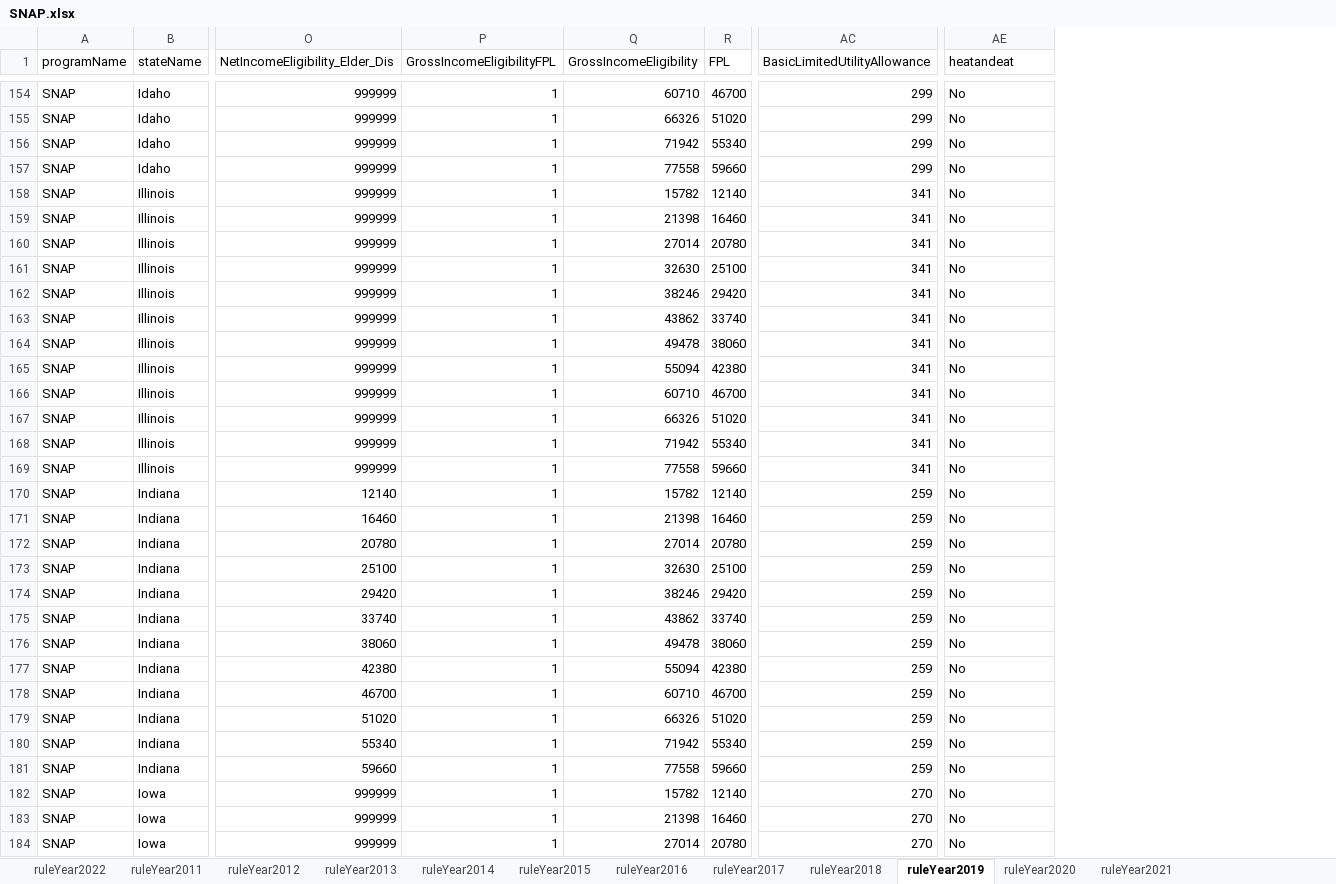
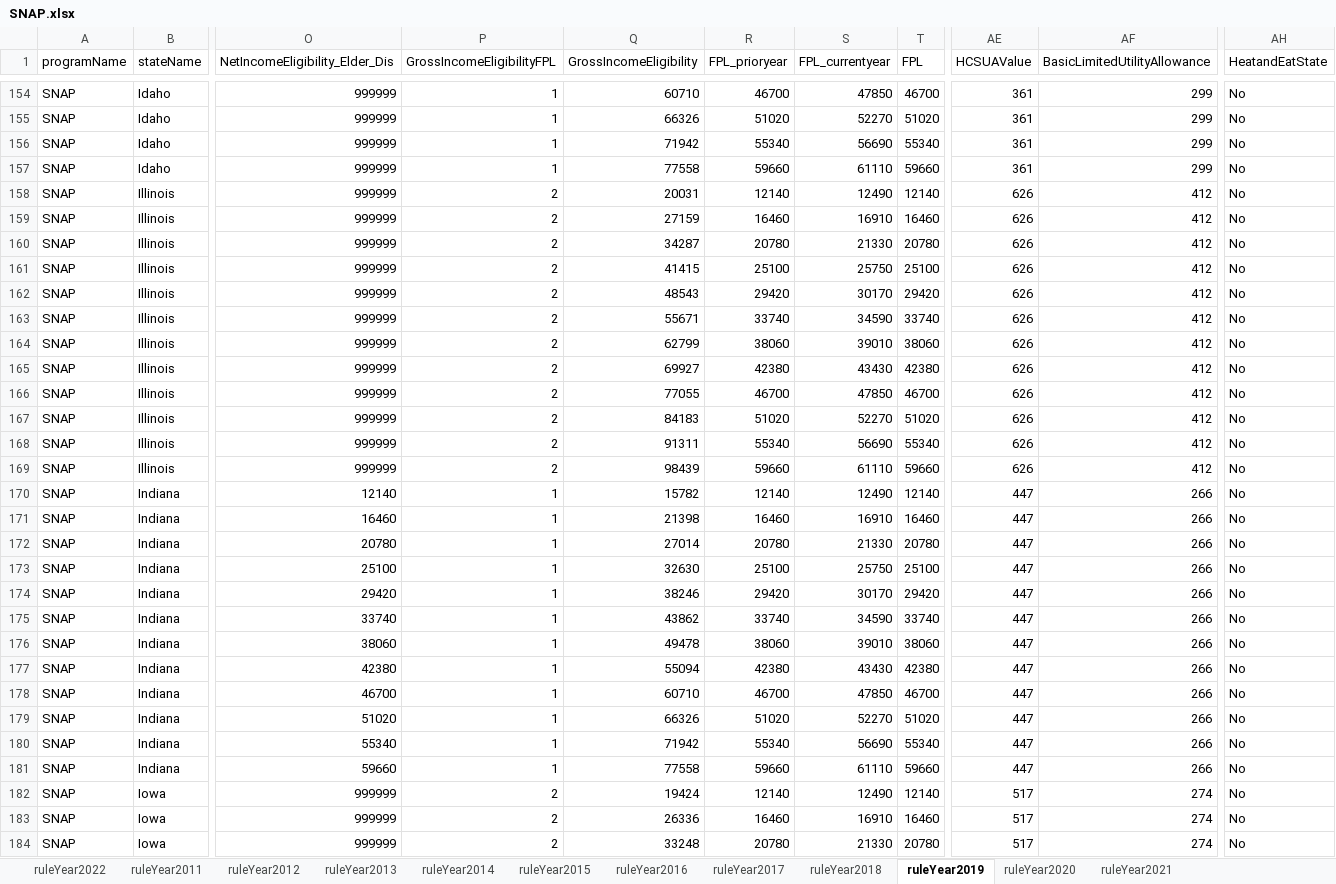
Before and after one commit to Research-Division/policy-rules-database, an Excel workbook: prd_parameters_excel/SNAP.xlsx, sheet ruleYear2019, drawn as a sheet; only a part is shown, gaps mark what is left out; values as stored, in another font and other column widths than the file's, no borders; addresses are those after the commit; the diff covers the shown part only; the diff names each change by its address in the sheet, - before the commit and + after, or states it on an @@ line.

```diff
--- a/prd_parameters_excel/SNAP.xlsx (sheet ruleYear2019)
+++ b/prd_parameters_excel/SNAP.xlsx (sheet ruleYear2019)
+column R (FPL_prioryear), rows 154-184: 46700 | 51020 | 55340 | 59660 | 12140 | 16460 | 20780 | 25100 | 29420 | 33740 | 38060 | 42380 | 46700 | 51020 | 55340 | 59660 | 12140 | 16460 | 20780 | 25100 | 29420 | 33740 | 38060 | 42380 | 46700 | 51020 | 55340 | 59660 | 12140 | 16460 | 20780
+column S (FPL_currentyear), rows 154-184: 47850 | 52270 | 56690 | 61110 | 12490 | 16910 | 21330 | 25750 | 30170 | 34590 | 39010 | 43430 | 47850 | 52270 | 56690 | 61110 | 12490 | 16910 | 21330 | 25750 | 30170 | 34590 | 39010 | 43430 | 47850 | 52270 | 56690 | 61110 | 12490 | 16910 | 21330
+column AE (HCSUAValue), rows 154-184: 361 | 361 | 361 | 361 | 626 | 626 | 626 | 626 | 626 | 626 | 626 | 626 | 626 | 626 | 626 | 626 | 447 | 447 | 447 | 447 | 447 | 447 | 447 | 447 | 447 | 447 | 447 | 447 | 517 | 517 | 517
-AH1: heatandeat
+AH1: HeatandEatState
-P158:P169 (GrossIncomeEligibilityFPL): 1
+P158:P169 (GrossIncomeEligibilityFPL): 2
-Q158 (GrossIncomeEligibility): 15782
+Q158 (GrossIncomeEligibility): 20031
-AF158:AF169 (BasicLimitedUtilityAllowance): 341
+AF158:AF169 (BasicLimitedUtilityAllowance): 412
-Q159 (GrossIncomeEligibility): 21398
+Q159 (GrossIncomeEligibility): 27159
-Q160 (GrossIncomeEligibility): 27014
+Q160 (GrossIncomeEligibility): 34287
-Q161 (GrossIncomeEligibility): 32630
+Q161 (GrossIncomeEligibility): 41415
-Q162 (GrossIncomeEligibility): 38246
+Q162 (GrossIncomeEligibility): 48543
-Q163 (GrossIncomeEligibility): 43862
+Q163 (GrossIncomeEligibility): 55671
-Q164 (GrossIncomeEligibility): 49478
+Q164 (GrossIncomeEligibility): 62799
-Q165 (GrossIncomeEligibility): 55094
+Q165 (GrossIncomeEligibility): 69927
-Q166 (GrossIncomeEligibility): 60710
+Q166 (GrossIncomeEligibility): 77055
-Q167 (GrossIncomeEligibility): 66326
+Q167 (GrossIncomeEligibility): 84183
-Q168 (GrossIncomeEligibility): 71942
+Q168 (GrossIncomeEligibility): 91311
-Q169 (GrossIncomeEligibility): 77558
+Q169 (GrossIncomeEligibility): 98439
-AF170:AF181 (BasicLimitedUtilityAllowance): 259
+AF170:AF181 (BasicLimitedUtilityAllowance): 266
-P182:P184 (GrossIncomeEligibilityFPL): 1
+P182:P184 (GrossIncomeEligibilityFPL): 2
-Q182 (GrossIncomeEligibility): 15782
+Q182 (GrossIncomeEligibility): 19424
-AF182:AF184 (BasicLimitedUtilityAllowance): 270
+AF182:AF184 (BasicLimitedUtilityAllowance): 274
-Q183 (GrossIncomeEligibility): 21398
+Q183 (GrossIncomeEligibility): 26336
-Q184 (GrossIncomeEligibility): 27014
+Q184 (GrossIncomeEligibility): 33248
```
Also changed, not shown: 1227 edited cells elsewhere in this sheet, sheet ruleYear2022, sheet ruleYear2018, sheet ruleYear2021, sheet ruleYear2017, sheet ruleYear2014, sheet ruleYear2011, 5 more sheets, prd_parameters_excel/Federal EITC.xlsx, prd_parameters_excel/SSDI.xlsx, 5 other files.
